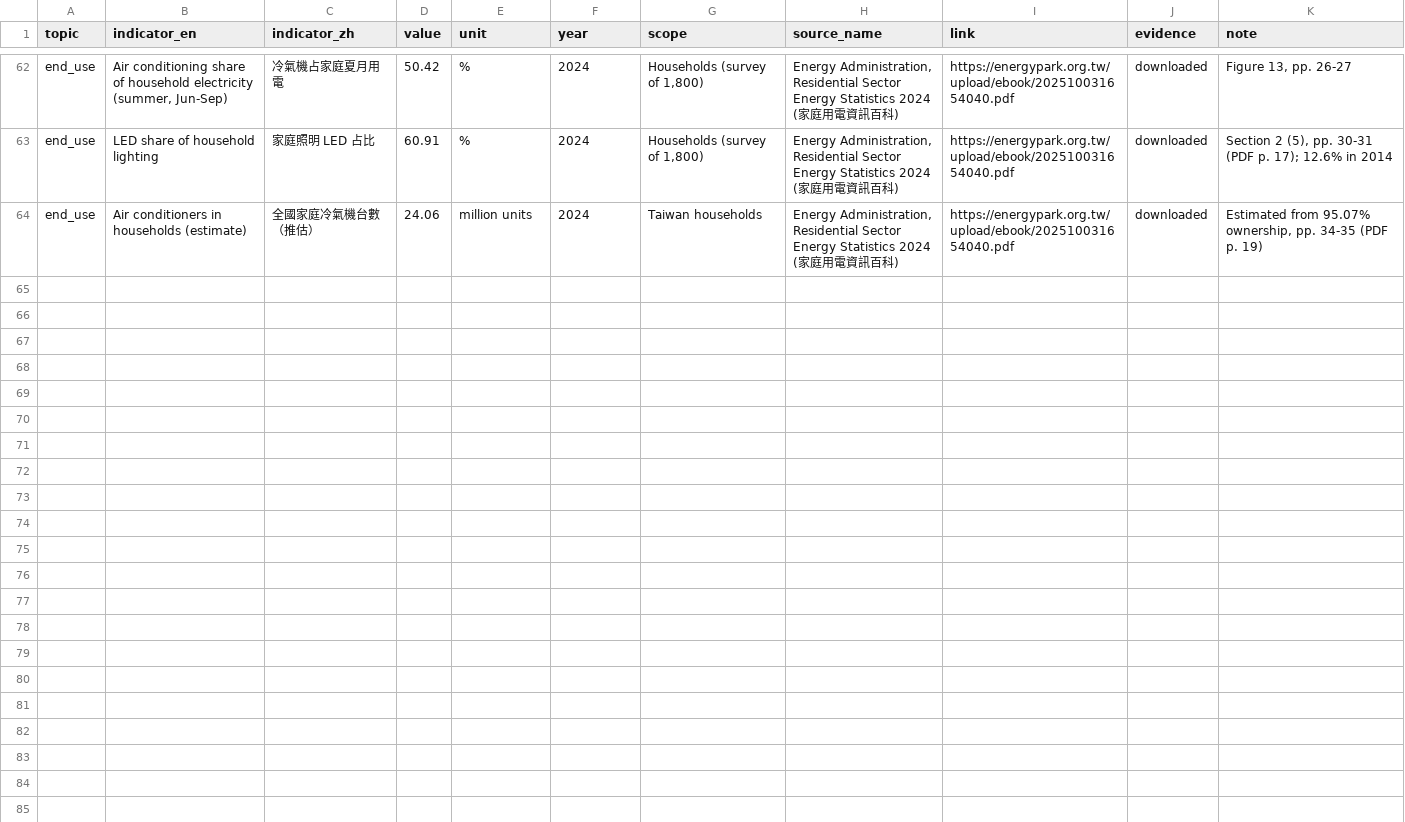
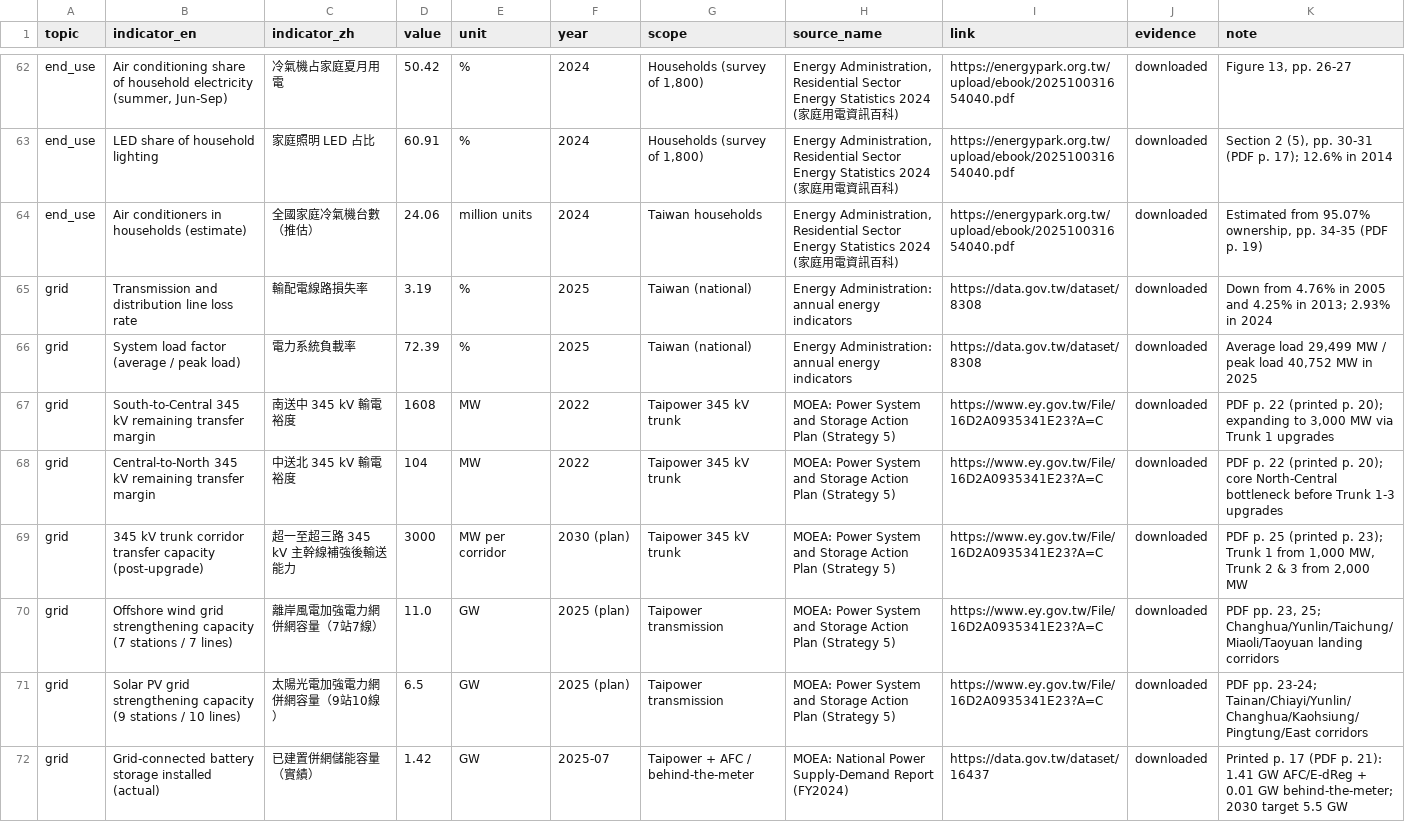
Before and after one commit to BartonChenTW/taiwan-energy-model, a CSV file: data/taiwan_key_facts.csv, drawn as a sheet; only a part is shown, gaps mark what is left out; the diff covers the shown part only; the diff names each change by its address in the sheet, - before the commit and + after, or states it on an @@ line.

Commit message:
Add Taiwan grid and energy networks data, exporter, website tab, and update log/todo

```diff
--- a/data/taiwan_key_facts.csv
+++ b/data/taiwan_key_facts.csv
+row 65: grid | Transmission and distribution line loss rate | 輸配電線路損失率 | 3.19 | % | 2025 | Taiwan (national) | Energy Administration: annual energy indicators | https://data.gov.tw/dataset/8308 | downloaded | Down from 4.76% in 2005 and 4.25% in 2013; 2.93% in 2024
+row 66: grid | System load factor (average / peak load) | 電力系統負載率 | 72.39 | % | 2025 | Taiwan (national) | Energy Administration: annual energy indicators | https://data.gov.tw/dataset/8308 | downloaded | Average load 29,499 MW / peak load 40,752 MW in 2025
+row 67: grid | South-to-Central 345 kV remaining transfer margin | 南送中 345 kV 輸電裕度 | 1608 | MW | 2022 | Taipower 345 kV trunk | MOEA: Power System and Storage Action Plan (Strategy 5) | https://www.ey.gov.tw/File/16D2A0935341E23?A=C | downloaded | PDF p. 22 (printed p. 20); expanding to 3,000 MW via Trunk 1 upgrades
+row 68: grid | Central-to-North 345 kV remaining transfer margin | 中送北 345 kV 輸電裕度 | 104 | MW | 2022 | Taipower 345 kV trunk | MOEA: Power System and Storage Action Plan (Strategy 5) | https://www.ey.gov.tw/File/16D2A0935341E23?A=C | downloaded | PDF p. 22 (printed p. 20); core North-Central bottleneck before Trunk 1-3 upgrades
+row 69: grid | 345 kV trunk corridor transfer capacity (post-upgrade) | 超一至超三路 345 kV 主幹線補強後輸送能力 | 3000 | MW per corridor | 2030 (plan) | Taipower 345 kV trunk | MOEA: Power System and Storage Action Plan (Strategy 5) | https://www.ey.gov.tw/File/16D2A0935341E23?A=C | downloaded | PDF p. 25 (printed p. 23); Trunk 1 from 1,000 MW, Trunk 2 & 3 from 2,000 MW
+row 70: grid | Offshore wind grid strengthening capacity (7 stations / 7 lines) | 離岸風電加強電力網併網容量（7站7線） | 11.0 | GW | 2025 (plan) | Taipower transmission | MOEA: Power System and Storage Action Plan (Strategy 5) | https://www.ey.gov.tw/File/16D2A0935341E23?A=C | downloaded | PDF pp. 23, 25; Changhua/Yunlin/Taichung/Miaoli/Taoyuan landing corridors
+row 71: grid | Solar PV grid strengthening capacity (9 stations / 10 lines) | 太陽光電加強電力網併網容量（9站10線） | 6.5 | GW | 2025 (plan) | Taipower transmission | MOEA: Power System and Storage Action Plan (Strategy 5) | https://www.ey.gov.tw/File/16D2A0935341E23?A=C | downloaded | PDF pp. 23-24; Tainan/Chiayi/Yunlin/Changhua/Kaohsiung/Pingtung/East corridors
+row 72: grid | Grid-connected battery storage installed (actual) | 已建置併網儲能容量（實績） | 1.42 | GW | 2025-07 | Taipower + AFC / behind-the-meter | MOEA: National Power Supply-Demand Report (FY2024) | https://data.gov.tw/dataset/16437 | downloaded | Printed p. 17 (PDF p. 21): 1.41 GW AFC/E-dReg + 0.01 GW behind-the-meter; 2030 target 5.5 GW
```
Also changed, not shown: 7 added rows elsewhere in this file, data/sources.csv, data/taiwan_energy_catalog.csv, 28 other files.
